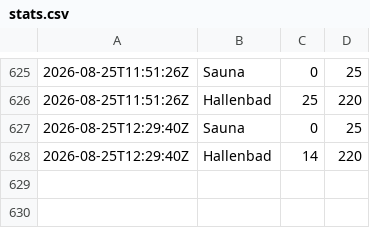
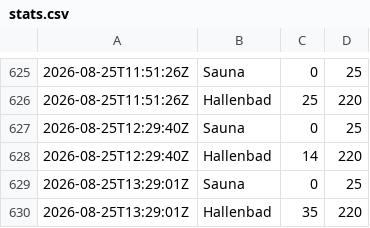
Before and after one commit to Chase22/badino-stats, a CSV file: stats.csv, drawn as a sheet; only a part is shown, gaps mark what is left out; the diff names each change by its address in the sheet, - before the commit and + after, or states it on an @@ line.

```diff
--- a/stats.csv
+++ b/stats.csv
+row 629: 2026-08-25T13:29:01Z | Sauna | 0 | 25
+row 630: 2026-08-25T13:29:01Z | Hallenbad | 35 | 220
```
